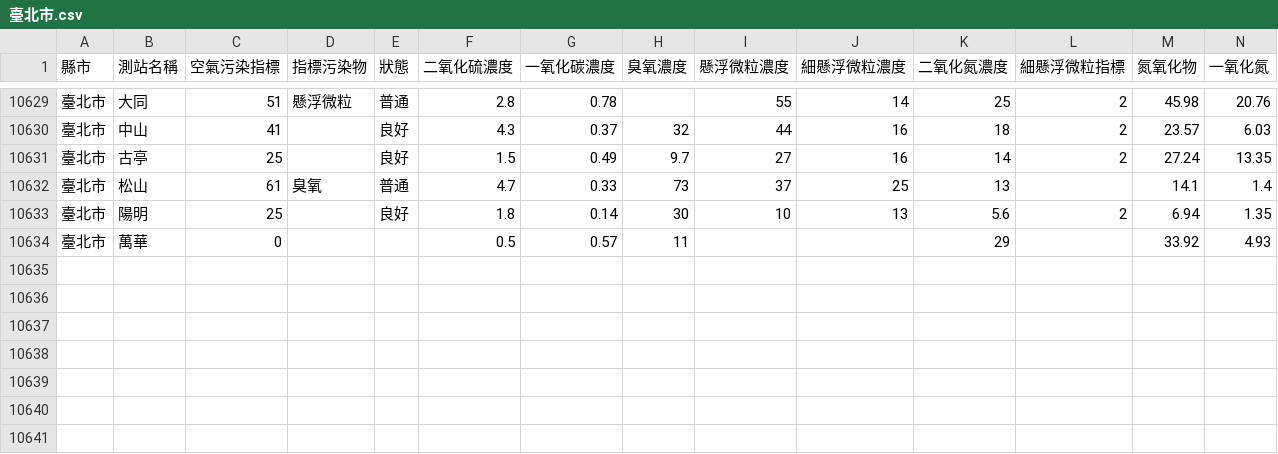
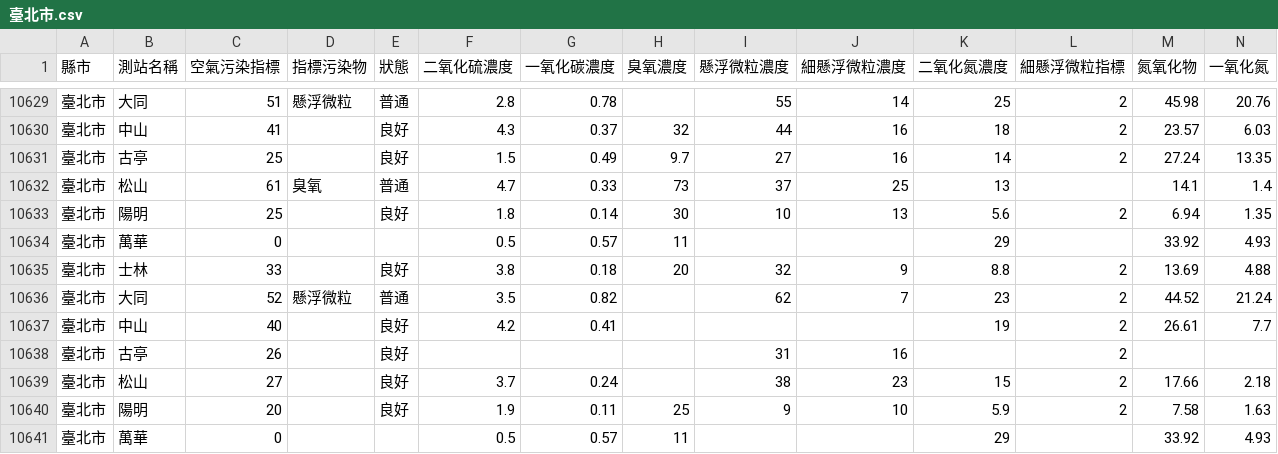
Before and after one commit to HarrisQs/AirPollutionCrawler, a CSV file: Data/臺北市.csv, drawn as a sheet; only a part is shown, gaps mark what is left out; rows hold the shown columns only; the diff names each change by its address in the sheet, - before the commit and + after, or states it on an @@ line.

Commit message:
Fri Jun 23 08:31:01 BST 2017 Update Data

```diff
--- a/Data/臺北市.csv
+++ b/Data/臺北市.csv
+row 10635: 臺北市 | 士林 | 33 |  | 良好 | 3.8 | 0.18 | 20 | 32 | 9 | 8.8 | 2 | 13.69 | 4.88
+row 10636: 臺北市 | 大同 | 52 | 懸浮微粒 | 普通 | 3.5 | 0.82 |  | 62 | 7 | 23 | 2 | 44.52 | 21.24
+row 10637: 臺北市 | 中山 | 40 |  | 良好 | 4.2 | 0.41 |  |  |  | 19 | 2 | 26.61 | 7.7
+row 10638: 臺北市 | 古亭 | 26 |  | 良好 |  |  |  | 31 | 16 |  | 2
+row 10639: 臺北市 | 松山 | 27 |  | 良好 | 3.7 | 0.24 |  | 38 | 23 | 15 | 2 | 17.66 | 2.18
+row 10640: 臺北市 | 陽明 | 20 |  | 良好 | 1.9 | 0.11 | 25 | 9 | 10 | 5.9 | 2 | 7.58 | 1.63
+row 10641: 臺北市 | 萬華 | 0 |  |  | 0.5 | 0.57 | 11 |  |  | 29 |  | 33.92 | 4.93
```
Also changed, not shown: Data/南投縣.csv, Data/桃園市.csv, 19 other files.
